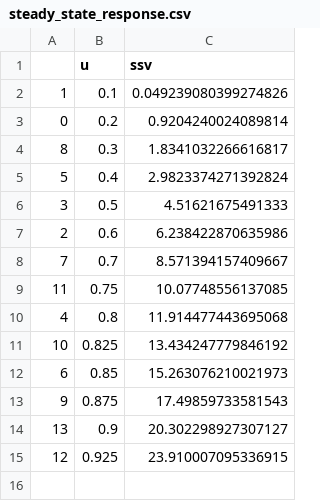
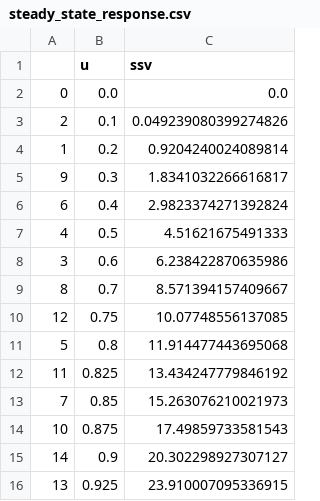
Before and after one commit to fadamsyah/longitudinal-control-based-nature-inspired-optimization, a CSV file: ssr/steady_state_response.csv, drawn as a sheet.

Commit message:
Use the FPA to fit a proposed model representing the steady state response

```diff
--- a/ssr/steady_state_response.csv
+++ b/ssr/steady_state_response.csv
@@ -1,15 +1,16 @@
 ,u,ssv
-1,0.1,0.049239080399274826
-0,0.2,0.9204240024089814
-8,0.3,1.8341032266616817
-5,0.4,2.9823374271392824
-3,0.5,4.51621675491333
-2,0.6,6.238422870635986
-7,0.7,8.571394157409667
-11,0.75,10.07748556137085
-4,0.8,11.914477443695068
-10,0.825,13.434247779846192
-6,0.85,15.263076210021973
-9,0.875,17.49859733581543
-13,0.9,20.302298927307127
-12,0.925,23.910007095336915
+0,0.0,0.0
+2,0.1,0.049239080399274826
+1,0.2,0.9204240024089814
+9,0.3,1.8341032266616817
+6,0.4,2.9823374271392824
+4,0.5,4.51621675491333
+3,0.6,6.238422870635986
+8,0.7,8.571394157409667
+12,0.75,10.07748556137085
+5,0.8,11.914477443695068
+11,0.825,13.434247779846192
+7,0.85,15.263076210021973
+10,0.875,17.49859733581543
+14,0.9,20.302298927307127
+13,0.925,23.910007095336915
```
Also changed, not shown: 2 other files.
